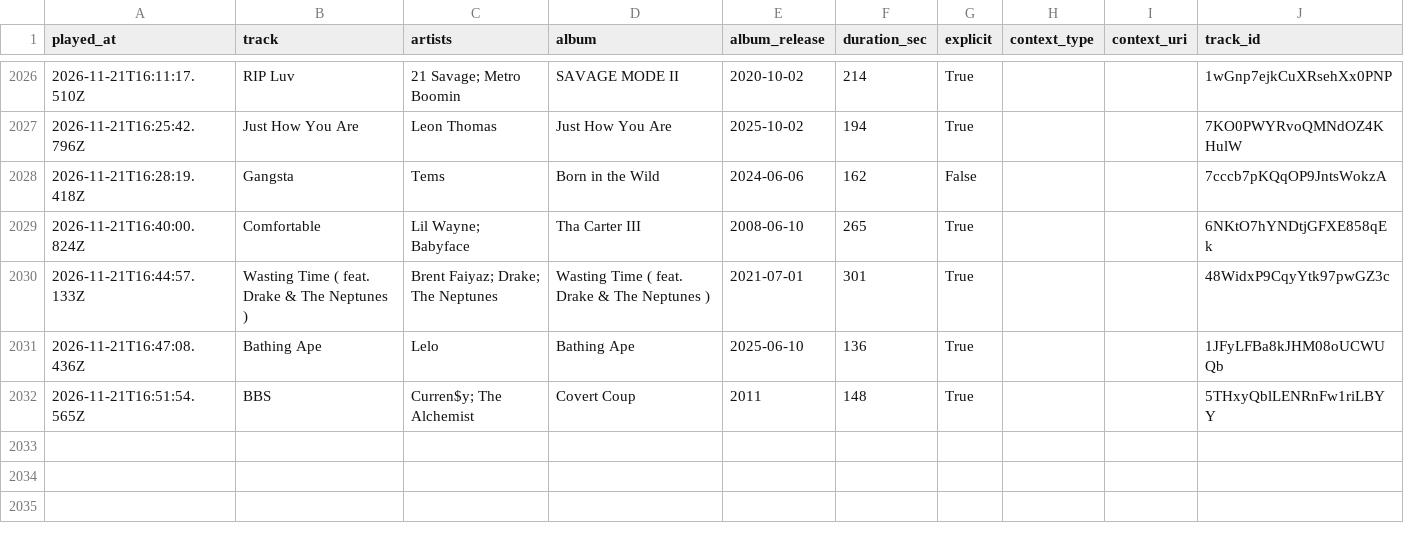
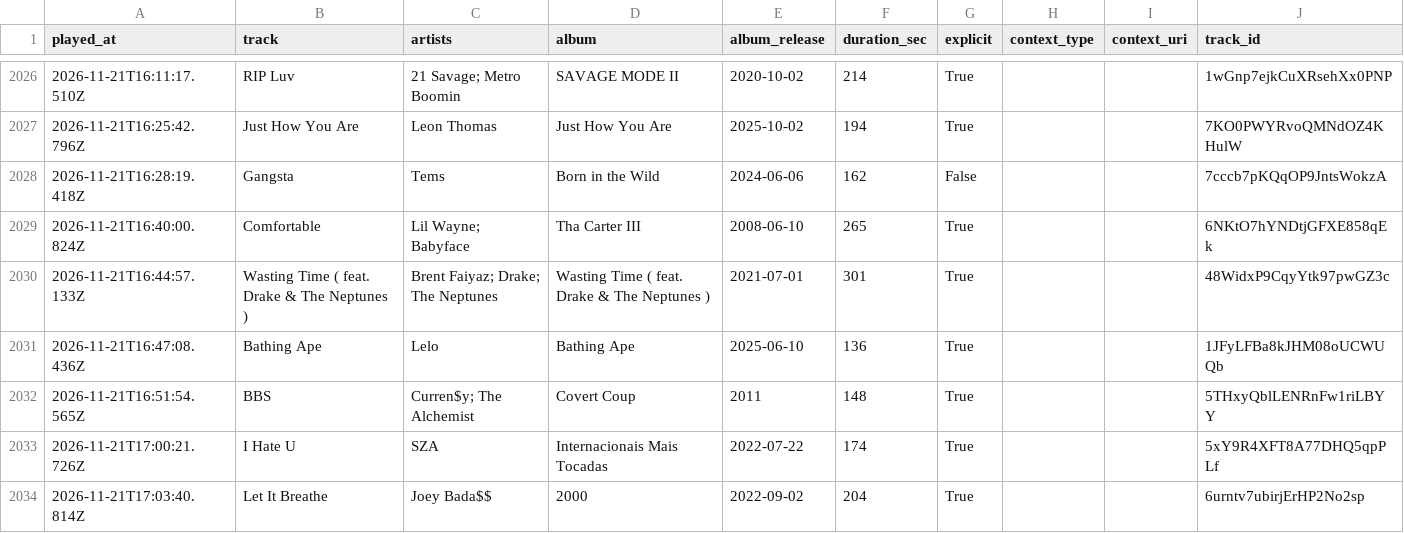
Before and after one commit to mperry2006/Spotify-listening-log, a CSV file: data/listening_log.csv, drawn as a sheet; only a part is shown, gaps mark what is left out.

```diff
--- a/data/listening_log.csv
+++ b/data/listening_log.csv
@@ -2032 +2032,3 @@ played_at,track,artists,album,album_release,duration_sec,explicit,context_type,c
 2026-11-21T16:51:54.565Z,BBS,Curren$y; The Alchemist,Covert Coup,2011,148,True,,,5THxyQblLENRnFw1riLBYY
+2026-11-21T17:00:21.726Z,I Hate U,SZA,Internacionais Mais Tocadas,2022-07-22,174,True,,,5xY9R4XFT8A77DHQ5qpPLf
+2026-11-21T17:03:40.814Z,Let It Breathe,Joey Bada$$,2000,2022-09-02,204,True,,,6urntv7ubirjErHP2No2sp
```
Also changed, not shown: 3 other files.
